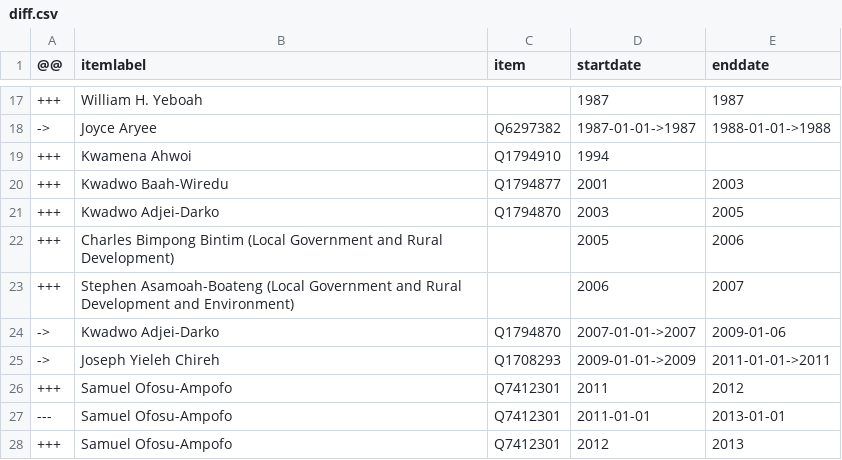
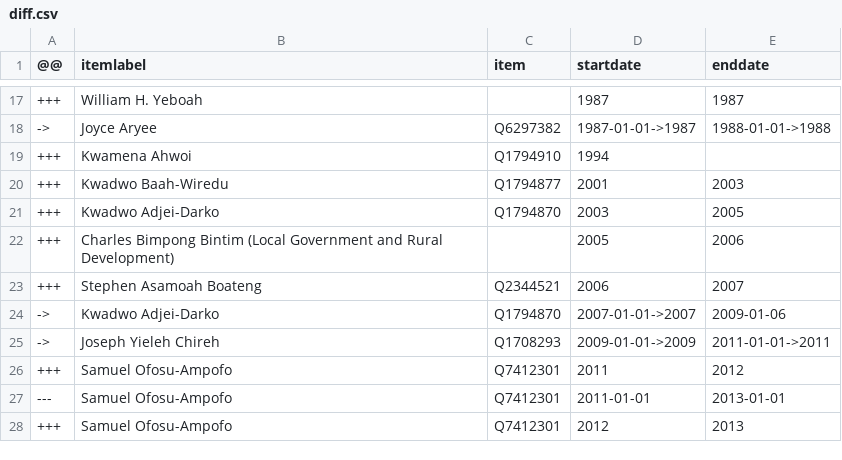
Before and after one commit to every-politician-scrapers/ghana-ministers, a CSV file: sources/local-gov-enwiki/diff.csv, drawn as a sheet; only a part is shown, gaps mark what is left out.

Commit message:
Compare external sources to Wikidata

```diff
--- a/sources/local-gov-enwiki/diff.csv
+++ b/sources/local-gov-enwiki/diff.csv
@@ -22,3 +22,3 @@
 +++,Charles Bimpong Bintim (Local Government and Rural Development),,2005,2006
-+++,Stephen Asamoah-Boateng (Local Government and Rural Development and Environment),,2006,2007
++++,Stephen Asamoah Boateng,Q2344521,2006,2007
 ->,Kwadwo Adjei-Darko,Q1794870,2007-01-01->2007,2009-01-06
```
Also changed, not shown: sources/education-enwiki/diff.csv, sources/education-enwiki/scraped.csv, 3 other files.
